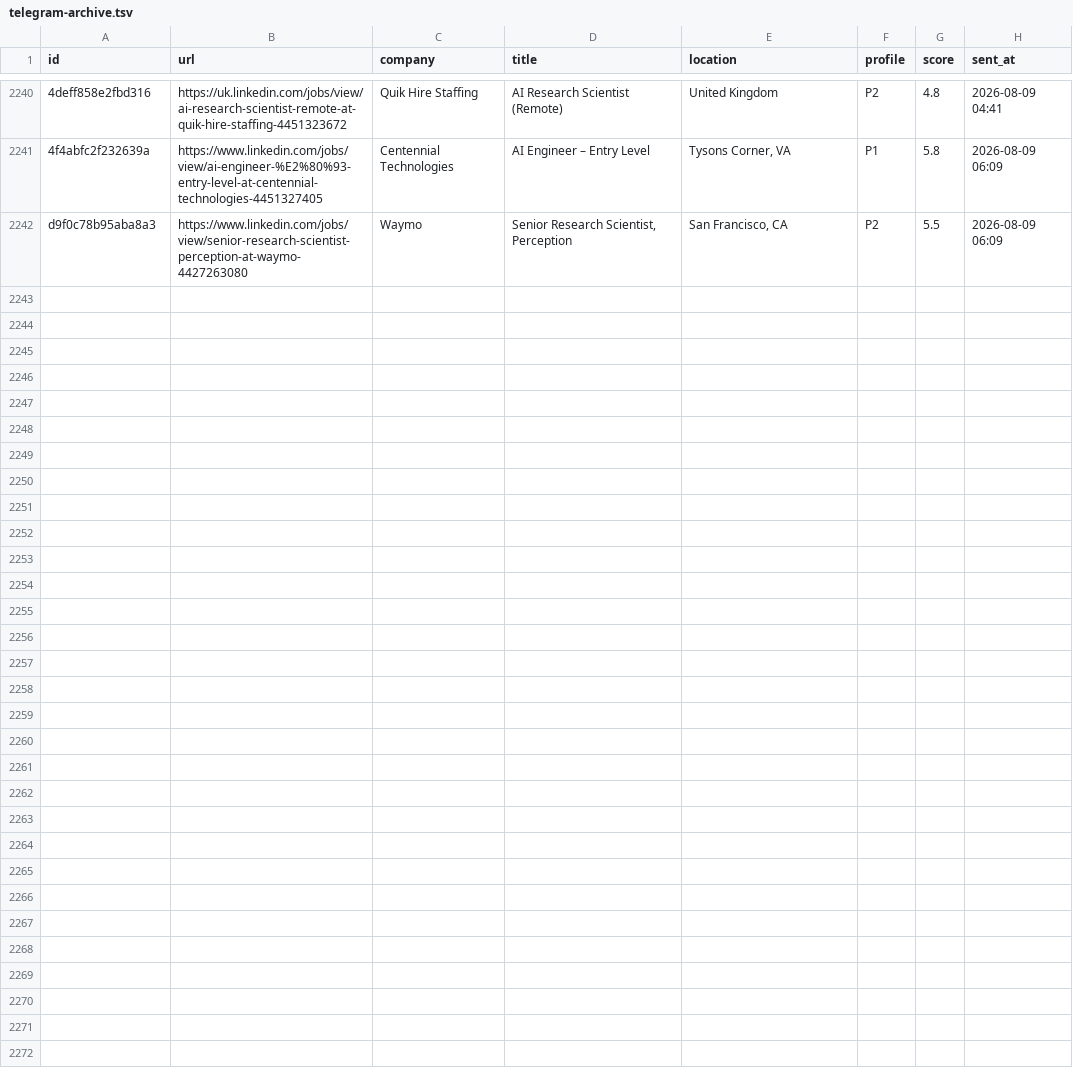
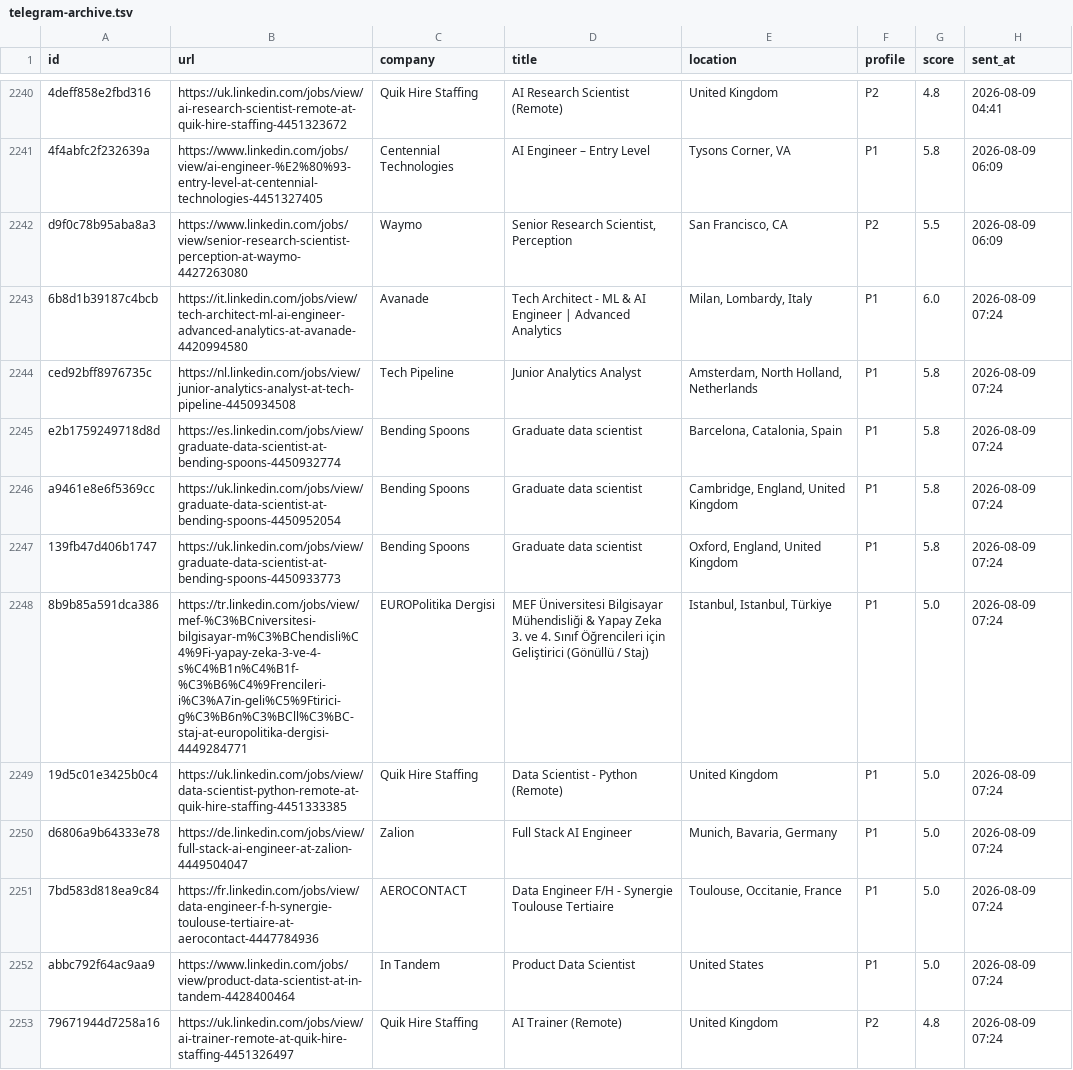
Before and after one commit to semihalperdundar/career-ops-agent, a TSV file: data/telegram-archive.tsv, drawn as a sheet; only a part is shown, gaps mark what is left out; the diff names each change by its address in the sheet, - before the commit and + after, or states it on an @@ line.

```diff
--- a/data/telegram-archive.tsv
+++ b/data/telegram-archive.tsv
+row 2243: 6b8d1b39187c4bcb | https://it.linkedin.com/jobs/view/tech-architect-ml-ai-engineer-advanced-analytics-at-avanade-4420994580 | Avanade | Tech Architect - ML & AI Engineer | Advanced Analytics | Milan, Lombardy, Italy | P1 | 6.0 | 2026-08-09 07:24
+row 2244: ced92bff8976735c | https://nl.linkedin.com/jobs/view/junior-analytics-analyst-at-tech-pipeline-4450934508 | Tech Pipeline | Junior Analytics Analyst | Amsterdam, North Holland, Netherlands | P1 | 5.8 | 2026-08-09 07:24
+row 2245: e2b1759249718d8d | https://es.linkedin.com/jobs/view/graduate-data-scientist-at-bending-spoons-4450932774 | Bending Spoons | Graduate data scientist | Barcelona, Catalonia, Spain | P1 | 5.8 | 2026-08-09 07:24
+row 2246: a9461e8e6f5369cc | https://uk.linkedin.com/jobs/view/graduate-data-scientist-at-bending-spoons-4450952054 | Bending Spoons | Graduate data scientist | Cambridge, England, United Kingdom | P1 | 5.8 | 2026-08-09 07:24
+row 2247: 139fb47d406b1747 | https://uk.linkedin.com/jobs/view/graduate-data-scientist-at-bending-spoons-4450933773 | Bending Spoons | Graduate data scientist | Oxford, England, United Kingdom | P1 | 5.8 | 2026-08-09 07:24
+row 2248: 8b9b85a591dca386 | https://tr.linkedin.com/jobs/view/mef-%C3%BCniversitesi-bilgisayar-m%C3%BChendisli%C4%9Fi-yapay-zeka-3-ve-4-s%C4%B1n%C4%B1f-%C3%B6%C4%9Frencileri-i%C3%A7in-geli%C5%9Ftirici-g%C3%B6n%C3%BCll%C3%BC-staj-at-europolitika-dergisi-4449284771 | EUROPolitika Dergisi | MEF Üniversitesi Bilgisayar Mühendisliği & Yapay Zeka 3. ve 4. Sınıf Öğrencileri için Geliştirici (Gönüllü / Staj) | Istanbul, Istanbul, Türkiye | P1 | 5.0 | 2026-08-09 07:24
+row 2249: 19d5c01e3425b0c4 | https://uk.linkedin.com/jobs/view/data-scientist-python-remote-at-quik-hire-staffing-4451333385 | Quik Hire Staffing | Data Scientist - Python (Remote) | United Kingdom | P1 | 5.0 | 2026-08-09 07:24
+row 2250: d6806a9b64333e78 | https://de.linkedin.com/jobs/view/full-stack-ai-engineer-at-zalion-4449504047 | Zalion | Full Stack AI Engineer | Munich, Bavaria, Germany | P1 | 5.0 | 2026-08-09 07:24
+row 2251: 7bd583d818ea9c84 | https://fr.linkedin.com/jobs/view/data-engineer-f-h-synergie-toulouse-tertiaire-at-aerocontact-4447784936 | AEROCONTACT | Data Engineer F/H - Synergie Toulouse Tertiaire | Toulouse, Occitanie, France | P1 | 5.0 | 2026-08-09 07:24
+row 2252: abbc792f64ac9aa9 | https://www.linkedin.com/jobs/view/product-data-scientist-at-in-tandem-4428400464 | In Tandem | Product Data Scientist | United States | P1 | 5.0 | 2026-08-09 07:24
+row 2253: 79671944d7258a16 | https://uk.linkedin.com/jobs/view/ai-trainer-remote-at-quik-hire-staffing-4451326497 | Quik Hire Staffing | AI Trainer (Remote) | United Kingdom | P2 | 4.8 | 2026-08-09 07:24
```
Also changed, not shown: data/telegram-sent.tsv, 1 other file.
